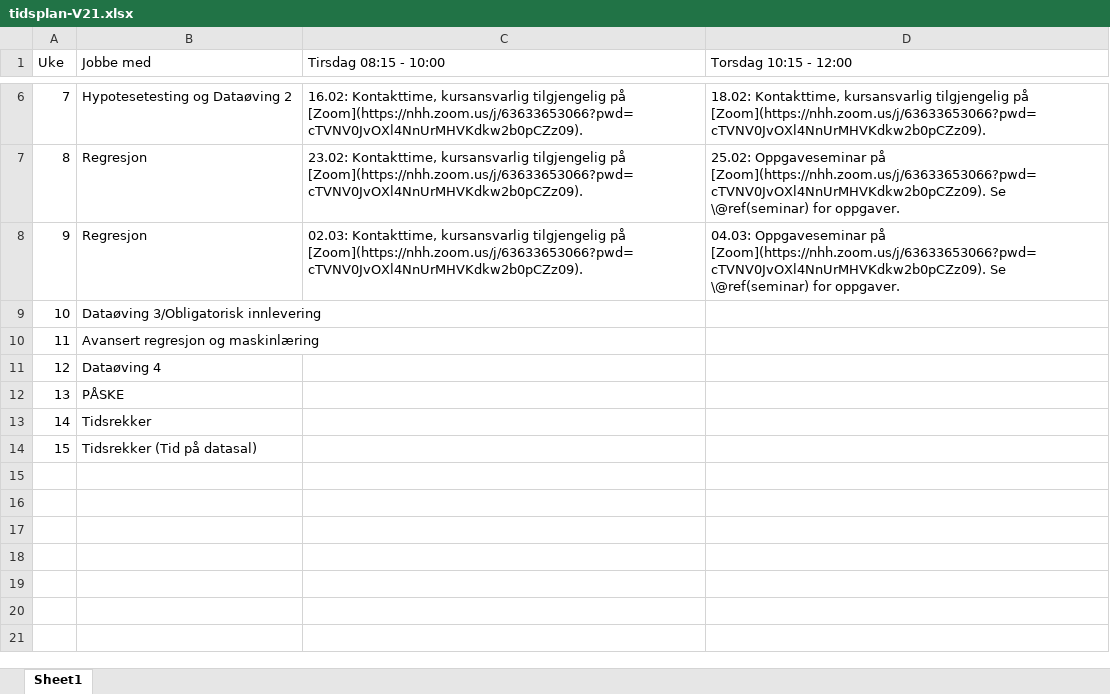
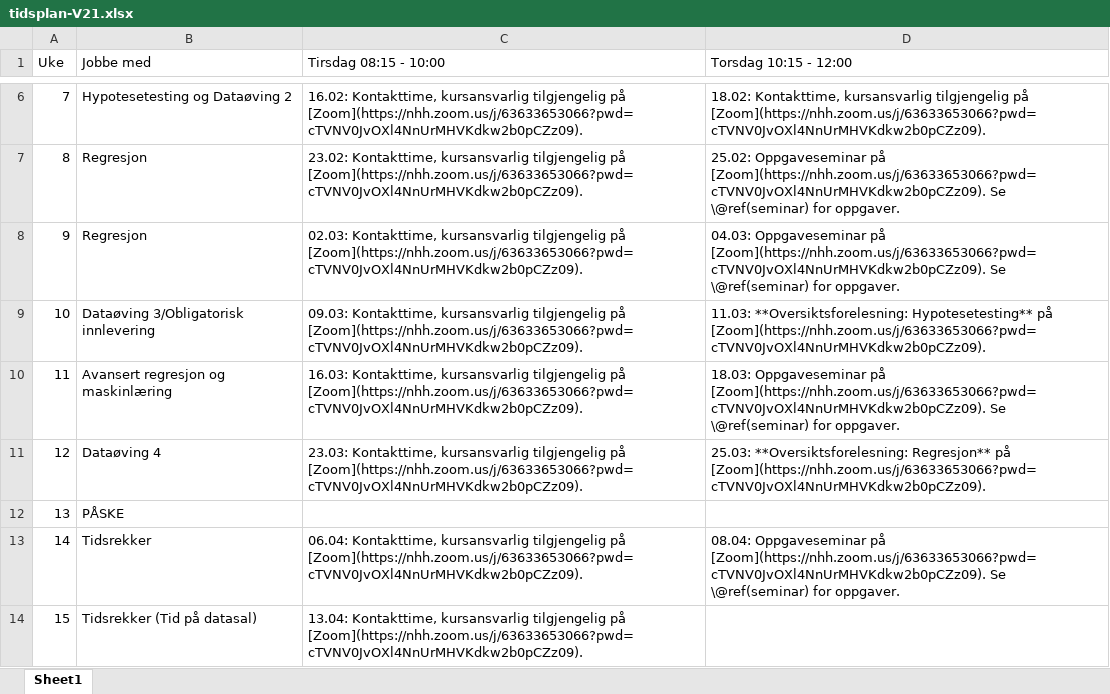
Before and after one commit to hotneim/met4, an Excel workbook: diverse/tidsplan-V21.xlsx, sheet Sheet1, drawn as a sheet; only a part is shown, gaps mark what is left out; values as stored, in another font and other column widths than the file's, no borders; the diff names each change by its address in the sheet, - before the commit and + after, or states it on an @@ line.

Commit message:
Oppdatert tidsplan med oversiktsforelesninger

```diff
--- a/diverse/tidsplan-V21.xlsx (sheet Sheet1)
+++ b/diverse/tidsplan-V21.xlsx (sheet Sheet1)
-C9 (Tirsdag 08:15 - 10:00): (empty)
+C9 (Tirsdag 08:15 - 10:00): 09.03: Kontakttime, kursansvarlig tilgjengelig på [Zoom](https://nhh.zoom.us/j/63633653066?pwd=cTVNV0JvOXl4NnUrMHVKdkw2b0pCZz09).
-D9 (Torsdag 10:15 - 12:00): (empty)
+D9 (Torsdag 10:15 - 12:00): 11.03: **Oversiktsforelesning: Hypotesetesting** på [Zoom](https://nhh.zoom.us/j/63633653066?pwd=cTVNV0JvOXl4NnUrMHVKdkw2b0pCZz09).
-C10 (Tirsdag 08:15 - 10:00): (empty)
+C10 (Tirsdag 08:15 - 10:00): 16.03: Kontakttime, kursansvarlig tilgjengelig på [Zoom](https://nhh.zoom.us/j/63633653066?pwd=cTVNV0JvOXl4NnUrMHVKdkw2b0pCZz09).
-D10 (Torsdag 10:15 - 12:00): (empty)
+D10 (Torsdag 10:15 - 12:00): 18.03: Oppgaveseminar på [Zoom](https://nhh.zoom.us/j/63633653066?pwd=cTVNV0JvOXl4NnUrMHVKdkw2b0pCZz09). Se \@ref(seminar) for oppgaver.
-C11 (Tirsdag 08:15 - 10:00): (empty)
+C11 (Tirsdag 08:15 - 10:00): 23.03: Kontakttime, kursansvarlig tilgjengelig på [Zoom](https://nhh.zoom.us/j/63633653066?pwd=cTVNV0JvOXl4NnUrMHVKdkw2b0pCZz09).
-D11 (Torsdag 10:15 - 12:00): (empty)
+D11 (Torsdag 10:15 - 12:00): 25.03: **Oversiktsforelesning: Regresjon** på [Zoom](https://nhh.zoom.us/j/63633653066?pwd=cTVNV0JvOXl4NnUrMHVKdkw2b0pCZz09).
-C13 (Tirsdag 08:15 - 10:00): (empty)
+C13 (Tirsdag 08:15 - 10:00): 06.04: Kontakttime, kursansvarlig tilgjengelig på [Zoom](https://nhh.zoom.us/j/63633653066?pwd=cTVNV0JvOXl4NnUrMHVKdkw2b0pCZz09).
-D13 (Torsdag 10:15 - 12:00): (empty)
+D13 (Torsdag 10:15 - 12:00): 08.04: Oppgaveseminar på [Zoom](https://nhh.zoom.us/j/63633653066?pwd=cTVNV0JvOXl4NnUrMHVKdkw2b0pCZz09). Se \@ref(seminar) for oppgaver.
-C14 (Tirsdag 08:15 - 10:00): (empty)
+C14 (Tirsdag 08:15 - 10:00): 13.04: Kontakttime, kursansvarlig tilgjengelig på [Zoom](https://nhh.zoom.us/j/63633653066?pwd=cTVNV0JvOXl4NnUrMHVKdkw2b0pCZz09).
```
Also changed, not shown: 2 other files.
